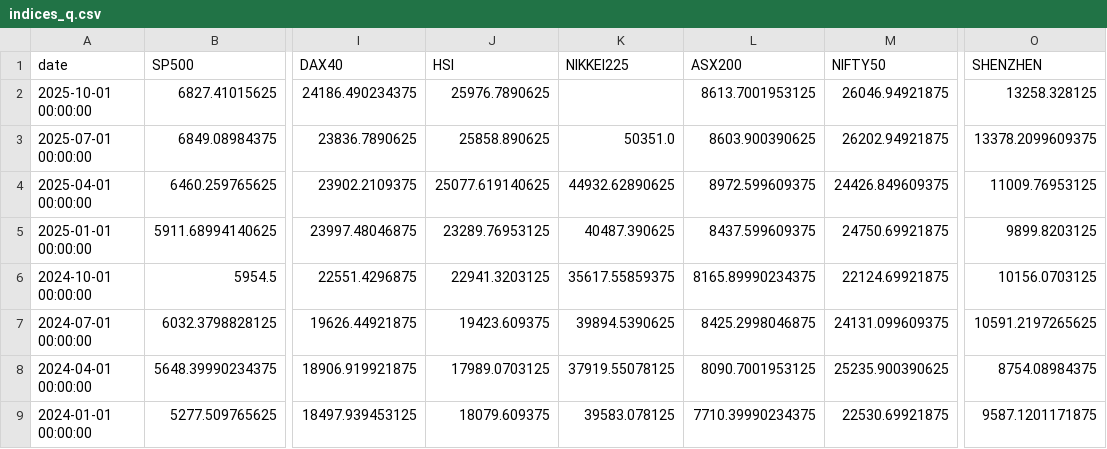
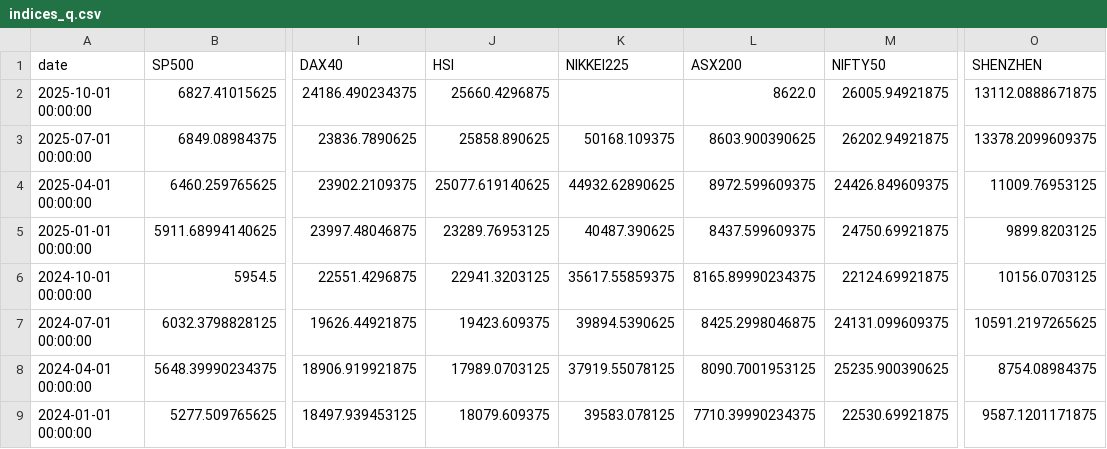
Before and after one commit to rektosaure/financial-data, a CSV file: macro-world/indices_q.csv, drawn as a sheet; only a part is shown, gaps mark what is left out; the diff names each change by its address in the sheet, - before the commit and + after, or states it on an @@ line.

Commit message:
Update dataset 'INDICES_Q' (indices_q.csv)

```diff
--- a/macro-world/indices_q.csv
+++ b/macro-world/indices_q.csv
-J2 (HSI): 25976.7890625
+J2 (HSI): 25660.4296875
-L2 (ASX200): 8613.7001953125
+L2 (ASX200): 8622.0
-M2 (NIFTY50): 26046.94921875
+M2 (NIFTY50): 26005.94921875
-O2 (SHENZHEN): 13258.328125
+O2 (SHENZHEN): 13112.0888671875
-K3 (NIKKEI225): 50351.0
+K3 (NIKKEI225): 50168.109375
```
